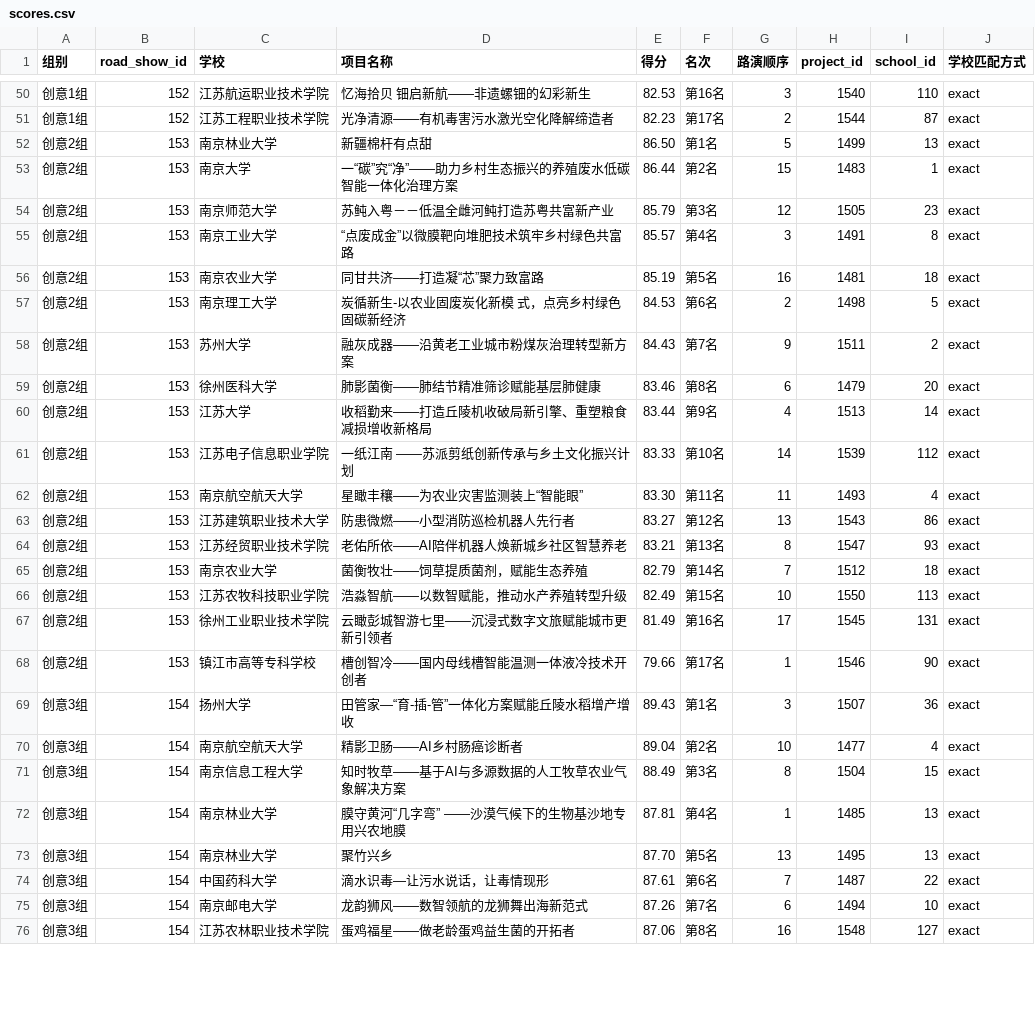
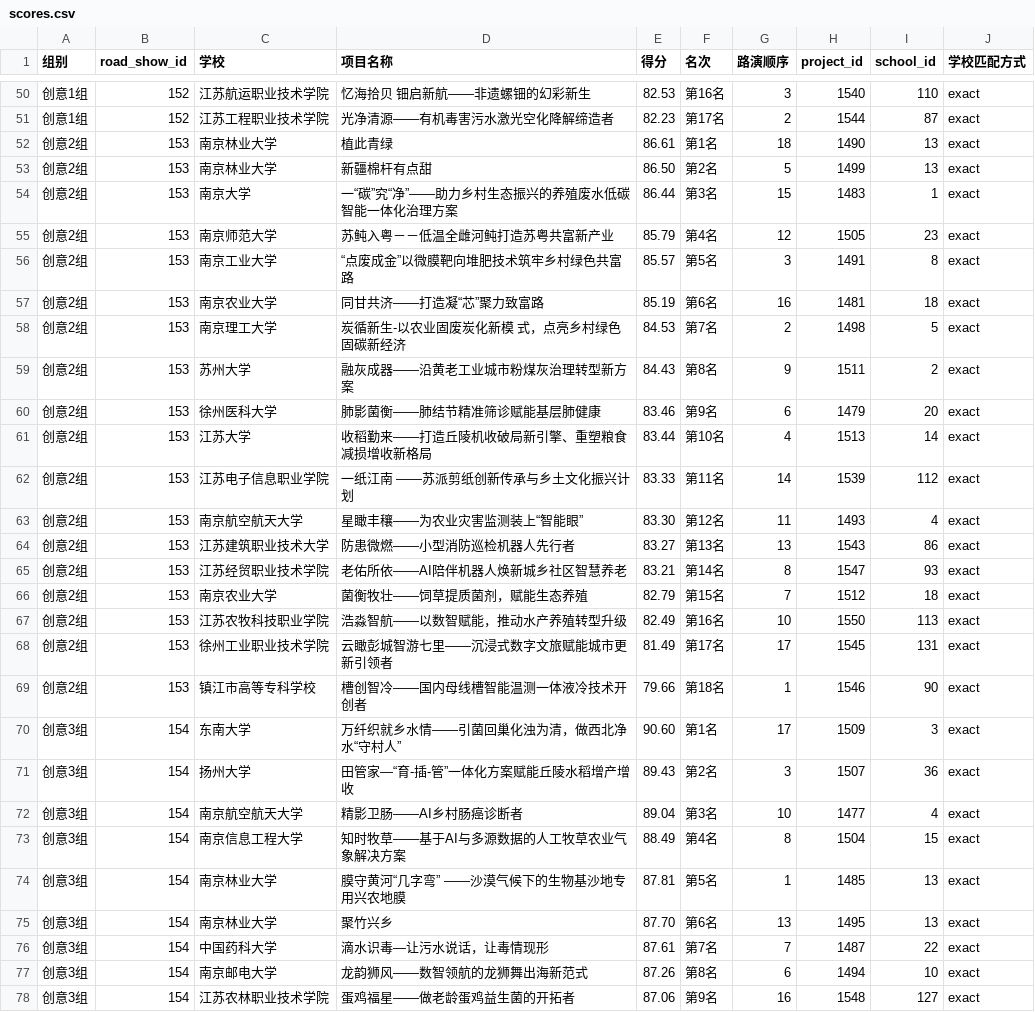
Before and after one commit to cqy1218/2026honglv, a CSV file: data/scores.csv, drawn as a sheet; only a part is shown, gaps mark what is left out; the diff covers the shown part only.

```diff
--- a/data/scores.csv
+++ b/data/scores.csv
@@ -51,26 +51,28 @@
 创意1组,152,江苏工程职业技术学院,光净清源——有机毒害污水激光空化降解缔造者,82.23,第17名,2,1544,87,exact
-创意2组,153,南京林业大学,新疆棉杆有点甜,86.50,第1名,5,1499,13,exact
-创意2组,153,南京大学,一“碳”究“净”——助力乡村生态振兴的养殖废水低碳智能一体化治理方案,86.44,第2名,15,1483,1,exact
-创意2组,153,南京师范大学,苏鲀入粤－－低温全雌河鲀打造苏粤共富新产业,85.79,第3名,12,1505,23,exact
-创意2组,153,南京工业大学,“点废成金”以微膜靶向堆肥技术筑牢乡村绿色共富路,85.57,第4名,3,1491,8,exact
-创意2组,153,南京农业大学,同甘共济——打造凝“芯”聚力致富路,85.19,第5名,16,1481,18,exact
-创意2组,153,南京理工大学,炭循新生-以农业固废炭化新模 式，点亮乡村绿色固碳新经济,84.53,第6名,2,1498,5,exact
-创意2组,153,苏州大学,融灰成器——沿黄老工业城市粉煤灰治理转型新方案,84.43,第7名,9,1511,2,exact
-创意2组,153,徐州医科大学,肺影菌衡——肺结节精准筛诊赋能基层肺健康,83.46,第8名,6,1479,20,exact
-创意2组,153,江苏大学,收稻勤来——打造丘陵机收破局新引擎、重塑粮食减损增收新格局,83.44,第9名,4,1513,14,exact
-创意2组,153,江苏电子信息职业学院,一纸江南 ——苏派剪纸创新传承与乡土文化振兴计划,83.33,第10名,14,1539,112,exact
-创意2组,153,南京航空航天大学,星瞰丰穰——为农业灾害监测装上“智能眼”,83.30,第11名,11,1493,4,exact
-创意2组,153,江苏建筑职业技术大学,防患微燃——小型消防巡检机器人先行者,83.27,第12名,13,1543,86,exact
-创意2组,153,江苏经贸职业技术学院,老佑所依——AI陪伴机器人焕新城乡社区智慧养老,83.21,第13名,8,1547,93,exact
-创意2组,153,南京农业大学,菌衡牧壮——饲草提质菌剂，赋能生态养殖,82.79,第14名,7,1512,18,exact
-创意2组,153,江苏农牧科技职业学院,浩淼智航——以数智赋能，推动水产养殖转型升级,82.49,第15名,10,1550,113,exact
-创意2组,153,徐州工业职业技术学院,云瞰彭城智游七里——沉浸式数字文旅赋能城市更新引领者,81.49,第16名,17,1545,131,exact
-创意2组,153,镇江市高等专科学校,槽创智冷——国内母线槽智能温测一体液冷技术开创者,79.66,第17名,1,1546,90,exact
-创意3组,154,扬州大学,田管家—“育-插-管”一体化方案赋能丘陵水稻增产增收,89.43,第1名,3,1507,36,exact
-创意3组,154,南京航空航天大学,精影卫肠——AI乡村肠癌诊断者,89.04,第2名,10,1477,4,exact
-创意3组,154,南京信息工程大学,知时牧草——基于AI与多源数据的人工牧草农业气象解决方案,88.49,第3名,8,1504,15,exact
-创意3组,154,南京林业大学,膜守黄河“几字弯” ——沙漠气候下的生物基沙地专用兴农地膜,87.81,第4名,1,1485,13,exact
-创意3组,154,南京林业大学,聚竹兴乡,87.70,第5名,13,1495,13,exact
-创意3组,154,中国药科大学,滴水识毒—让污水说话，让毒情现形,87.61,第6名,7,1487,22,exact
-创意3组,154,南京邮电大学,龙韵狮风——数智领航的龙狮舞出海新范式,87.26,第7名,6,1494,10,exact
-创意3组,154,江苏农林职业技术学院,蛋鸡福星——做老龄蛋鸡益生菌的开拓者,87.06,第8名,16,1548,127,exact
+创意2组,153,南京林业大学,植此青绿,86.61,第1名,18,1490,13,exact
+创意2组,153,南京林业大学,新疆棉杆有点甜,86.50,第2名,5,1499,13,exact
+创意2组,153,南京大学,一“碳”究“净”——助力乡村生态振兴的养殖废水低碳智能一体化治理方案,86.44,第3名,15,1483,1,exact
+创意2组,153,南京师范大学,苏鲀入粤－－低温全雌河鲀打造苏粤共富新产业,85.79,第4名,12,1505,23,exact
+创意2组,153,南京工业大学,“点废成金”以微膜靶向堆肥技术筑牢乡村绿色共富路,85.57,第5名,3,1491,8,exact
+创意2组,153,南京农业大学,同甘共济——打造凝“芯”聚力致富路,85.19,第6名,16,1481,18,exact
+创意2组,153,南京理工大学,炭循新生-以农业固废炭化新模 式，点亮乡村绿色固碳新经济,84.53,第7名,2,1498,5,exact
+创意2组,153,苏州大学,融灰成器——沿黄老工业城市粉煤灰治理转型新方案,84.43,第8名,9,1511,2,exact
+创意2组,153,徐州医科大学,肺影菌衡——肺结节精准筛诊赋能基层肺健康,83.46,第9名,6,1479,20,exact
+创意2组,153,江苏大学,收稻勤来——打造丘陵机收破局新引擎、重塑粮食减损增收新格局,83.44,第10名,4,1513,14,exact
+创意2组,153,江苏电子信息职业学院,一纸江南 ——苏派剪纸创新传承与乡土文化振兴计划,83.33,第11名,14,1539,112,exact
+创意2组,153,南京航空航天大学,星瞰丰穰——为农业灾害监测装上“智能眼”,83.30,第12名,11,1493,4,exact
+创意2组,153,江苏建筑职业技术大学,防患微燃——小型消防巡检机器人先行者,83.27,第13名,13,1543,86,exact
+创意2组,153,江苏经贸职业技术学院,老佑所依——AI陪伴机器人焕新城乡社区智慧养老,83.21,第14名,8,1547,93,exact
+创意2组,153,南京农业大学,菌衡牧壮——饲草提质菌剂，赋能生态养殖,82.79,第15名,7,1512,18,exact
+创意2组,153,江苏农牧科技职业学院,浩淼智航——以数智赋能，推动水产养殖转型升级,82.49,第16名,10,1550,113,exact
+创意2组,153,徐州工业职业技术学院,云瞰彭城智游七里——沉浸式数字文旅赋能城市更新引领者,81.49,第17名,17,1545,131,exact
+创意2组,153,镇江市高等专科学校,槽创智冷——国内母线槽智能温测一体液冷技术开创者,79.66,第18名,1,1546,90,exact
+创意3组,154,东南大学,万纤织就乡水情——引菌回巢化浊为清，做西北净水“守村人”,90.60,第1名,17,1509,3,exact
+创意3组,154,扬州大学,田管家—“育-插-管”一体化方案赋能丘陵水稻增产增收,89.43,第2名,3,1507,36,exact
+创意3组,154,南京航空航天大学,精影卫肠——AI乡村肠癌诊断者,89.04,第3名,10,1477,4,exact
+创意3组,154,南京信息工程大学,知时牧草——基于AI与多源数据的人工牧草农业气象解决方案,88.49,第4名,8,1504,15,exact
+创意3组,154,南京林业大学,膜守黄河“几字弯” ——沙漠气候下的生物基沙地专用兴农地膜,87.81,第5名,1,1485,13,exact
+创意3组,154,南京林业大学,聚竹兴乡,87.70,第6名,13,1495,13,exact
+创意3组,154,中国药科大学,滴水识毒—让污水说话，让毒情现形,87.61,第7名,7,1487,22,exact
+创意3组,154,南京邮电大学,龙韵狮风——数智领航的龙狮舞出海新范式,87.26,第8名,6,1494,10,exact
+创意3组,154,江苏农林职业技术学院,蛋鸡福星——做老龄蛋鸡益生菌的开拓者,87.06,第9名,16,1548,127,exact
```
Also changed, not shown: 8 edited cells elsewhere in this file, 2 other files.
